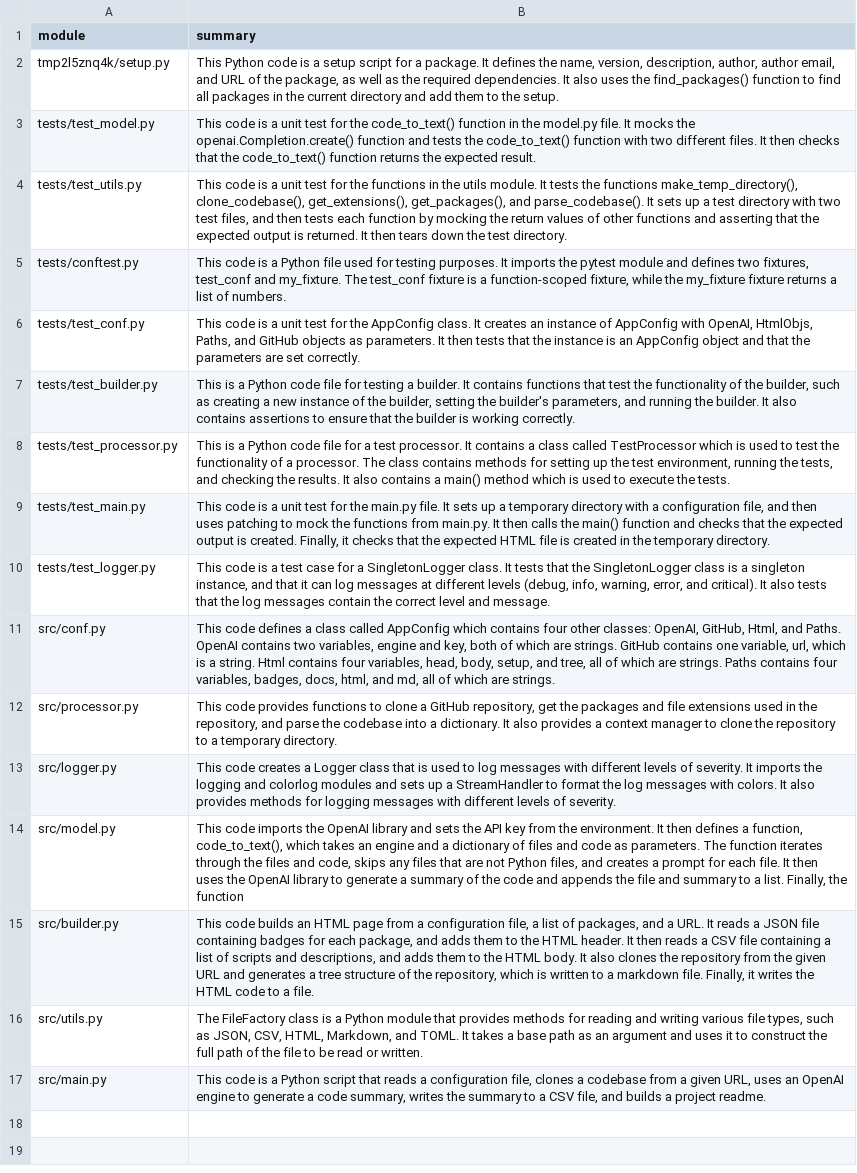
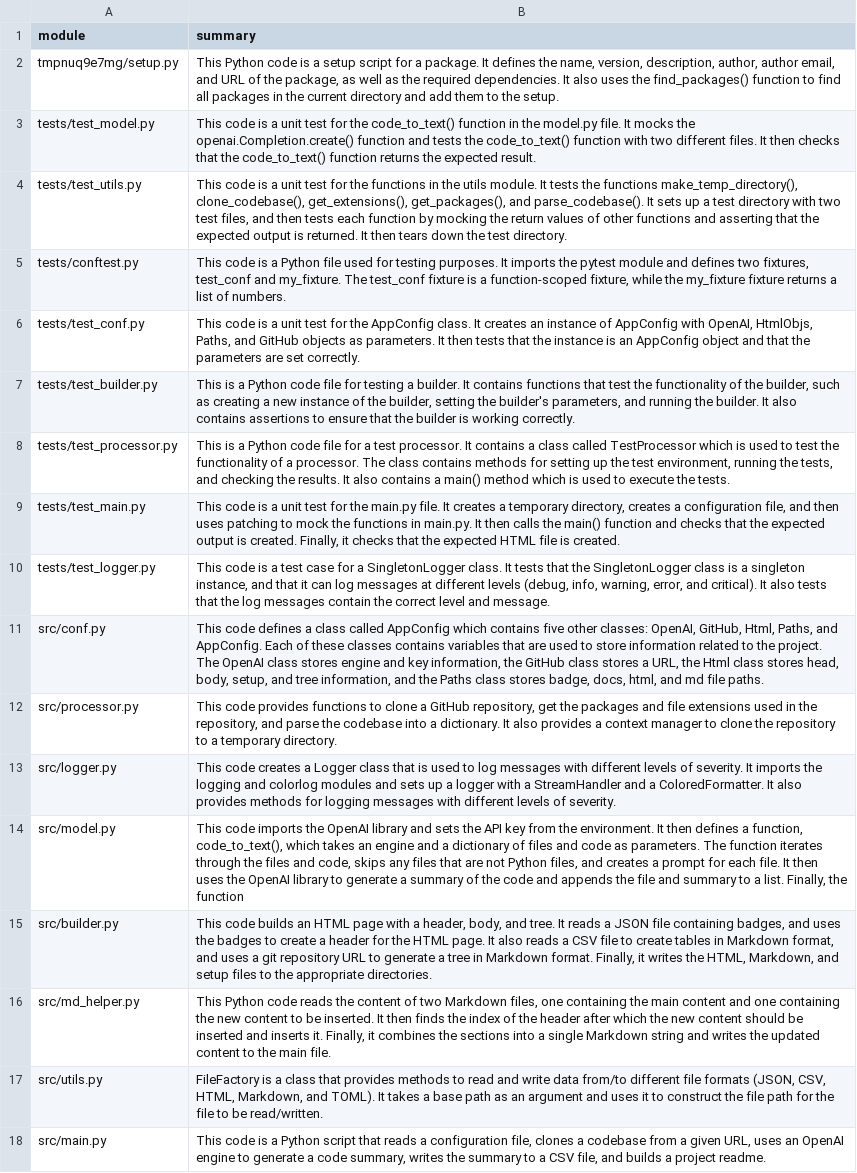
Before and after one commit to eli64s/readme-ai, a CSV file: docs/gpt/raw_data.csv, drawn as a sheet; addresses are those after the commit; the diff names each change by its address in the sheet, - before the commit and + after, or states it on an @@ line.

Commit message:
Repository clean up.

```diff
--- a/docs/gpt/raw_data.csv
+++ b/docs/gpt/raw_data.csv
-A2 (module): tmp2l5znq4k/setup.py
+A2 (module): tmpnuq9e7mg/setup.py
-B9 (summary): …file. It sets up a temporary directory with a configuration file, and then uses patching to mock the functions from main.py. It then calls the main() function and checks that the expected output is created. Finally, it checks that the expected HTML file is created in the temporary directory.
+B9 (summary): …file. It creates a temporary directory, creates a configuration file, and then uses patching to mock the functions in main.py. It then calls the main() function and checks that the expected output is created. Finally, it checks that the expected HTML file is created.
-B11 (summary): …which contains four other classes: OpenAI, GitHub, Html, and Paths. OpenAI contains two variables, engine and key, both of which are strings. GitHub contains one variable, url, which is a string. Html contains four variables, head, body, setup, and tree, all of which are strings. Paths contains four variables, badges, docs, html, and md, all of which are strings.
+B11 (summary): …which contains five other classes: OpenAI, GitHub, Html, Paths, and AppConfig. Each of these classes contains variables that are used to store information related to the project. The OpenAI class stores engine and key information, the GitHub class stores a URL, the Html class stores head, body, setup, and tree information, and the Paths class stores badge, docs, html, and md file paths.
-B13 (summary): …up a StreamHandler to format the log messages with colors. It also…
+B13 (summary): …up a logger with a StreamHandler and a ColoredFormatter. It also…
-B15 (summary): …HTML page from a configuration file, a list of packages, and a URL. It reads a JSON file containing badges for each package, and adds them to the HTML header. It then reads a CSV file containing a list of scripts and descriptions, and adds them to the HTML body. It also clones the repository from the given URL and generates a tree structure of the repository, which is written to a markdown file. Finally, it writes the HTML code to a file.
+B15 (summary): …HTML page with a header, body, and tree. It reads a JSON file containing badges, and uses the badges to create a header for the HTML page. It also reads a CSV file to create tables in Markdown format, and uses a git repository URL to generate a tree in Markdown format. Finally, it writes the HTML, Markdown, and setup files to the appropriate directories.
+row 16: src/md_helper.py | This Python code reads the content of two Markdown files, one containing the main content and one containing the new content to be inserted. It then finds the index of the header after which the new content should be inserted and inserts it. Finally, it combines the sections into a single Markdown string and writes the updated content to the main file.
-B17 (summary): The FileFactory class is a Python module that provides methods for reading and writing various file types, such as JSON, CSV, HTML, Markdown, and TOML. It takes a base path as an argument and uses it to construct the full path of the file to be read or written.
+B17 (summary): FileFactory is a class that provides methods to read and write data from/to different file formats (JSON, CSV, HTML, Markdown, and TOML). It takes a base path as an argument and uses it to construct the file path for the file to be read/written.
```
Also changed, not shown: 7 other files.
